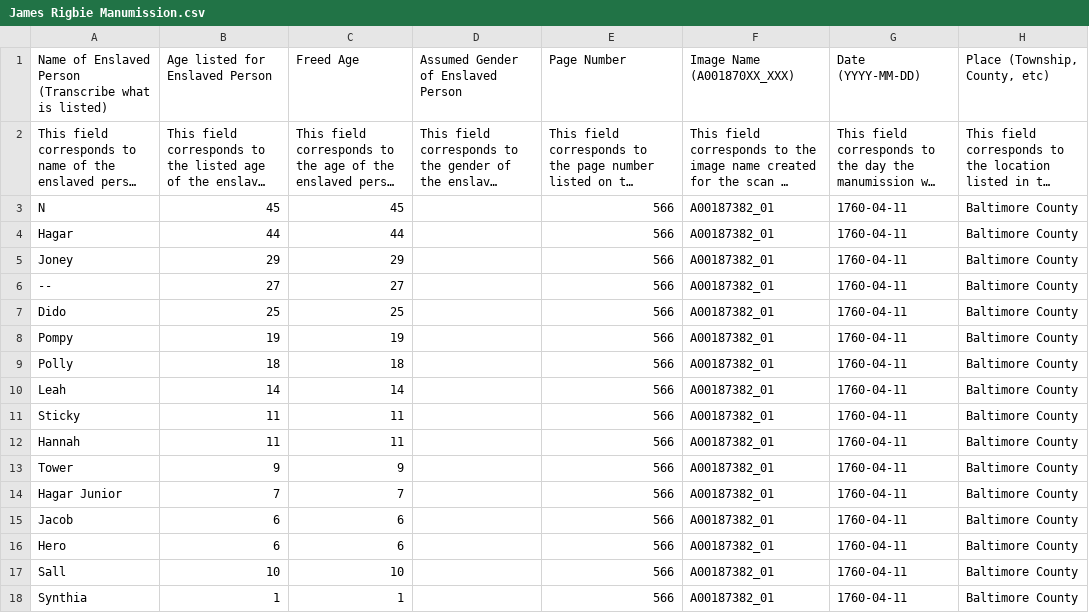
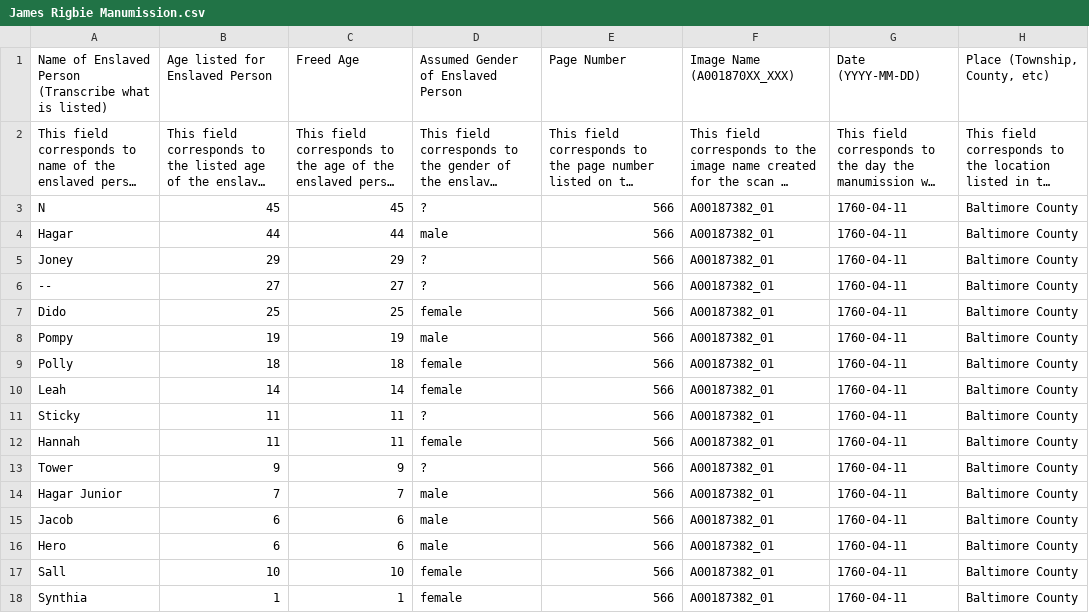
Before and after one commit to swat-ds/datasets, a CSV file: manumissions/James Rigbie Manumission.csv, drawn as a sheet; only a part is shown; long unchanged cells end in …; the diff names each change by its address in the sheet, - before the commit and + after, or states it on an @@ line.

Commit message:
Update James Rigbie Manumission.csv

```diff
--- a/manumissions/James Rigbie Manumission.csv
+++ b/manumissions/James Rigbie Manumission.csv
-D3: (empty)
+D3: ?
-D4: (empty)
+D4: male
-D5:D6: (empty)
+D5:D6: ?
-D7: (empty)
+D7: female
-D8: (empty)
+D8: male
-D9:D10: (empty)
+D9:D10: female
-D11: (empty)
+D11: ?
-D12: (empty)
+D12: female
-D13: (empty)
+D13: ?
-D14:D16: (empty)
+D14:D16: male
-D17:D18: (empty)
+D17:D18: female
```
